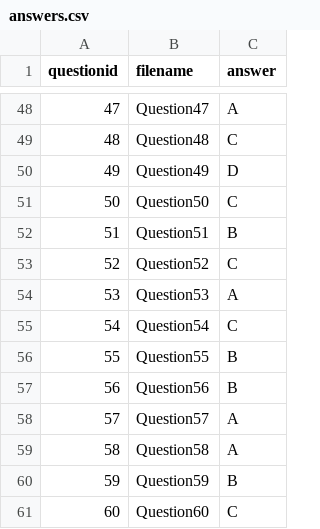
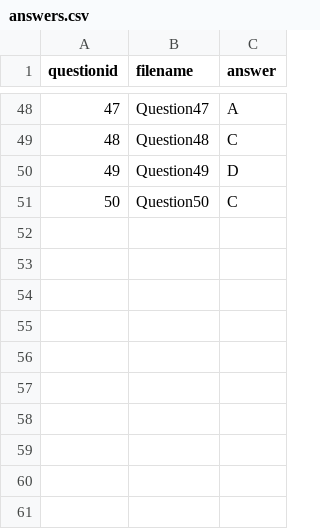
Before and after one commit to Cahoii/fe-learning, a CSV file: data/AIG202c_SU24_FE/answers/answers.csv, drawn as a sheet; only a part is shown, gaps mark what is left out; the diff names each change by its address in the sheet, - before the commit and + after, or states it on an @@ line.

```diff
--- a/data/AIG202c_SU24_FE/answers/answers.csv
+++ b/data/AIG202c_SU24_FE/answers/answers.csv
-row 52: 51 | Question51 | B
-row 53: 52 | Question52 | C
-row 54: 53 | Question53 | A
-row 55: 54 | Question54 | C
-row 56: 55 | Question55 | B
-row 57: 56 | Question56 | B
-row 58: 57 | Question57 | A
-row 59: 58 | Question58 | A
-row 60: 59 | Question59 | B
-row 61: 60 | Question60 | C
```
Also changed, not shown: 50 other files.
